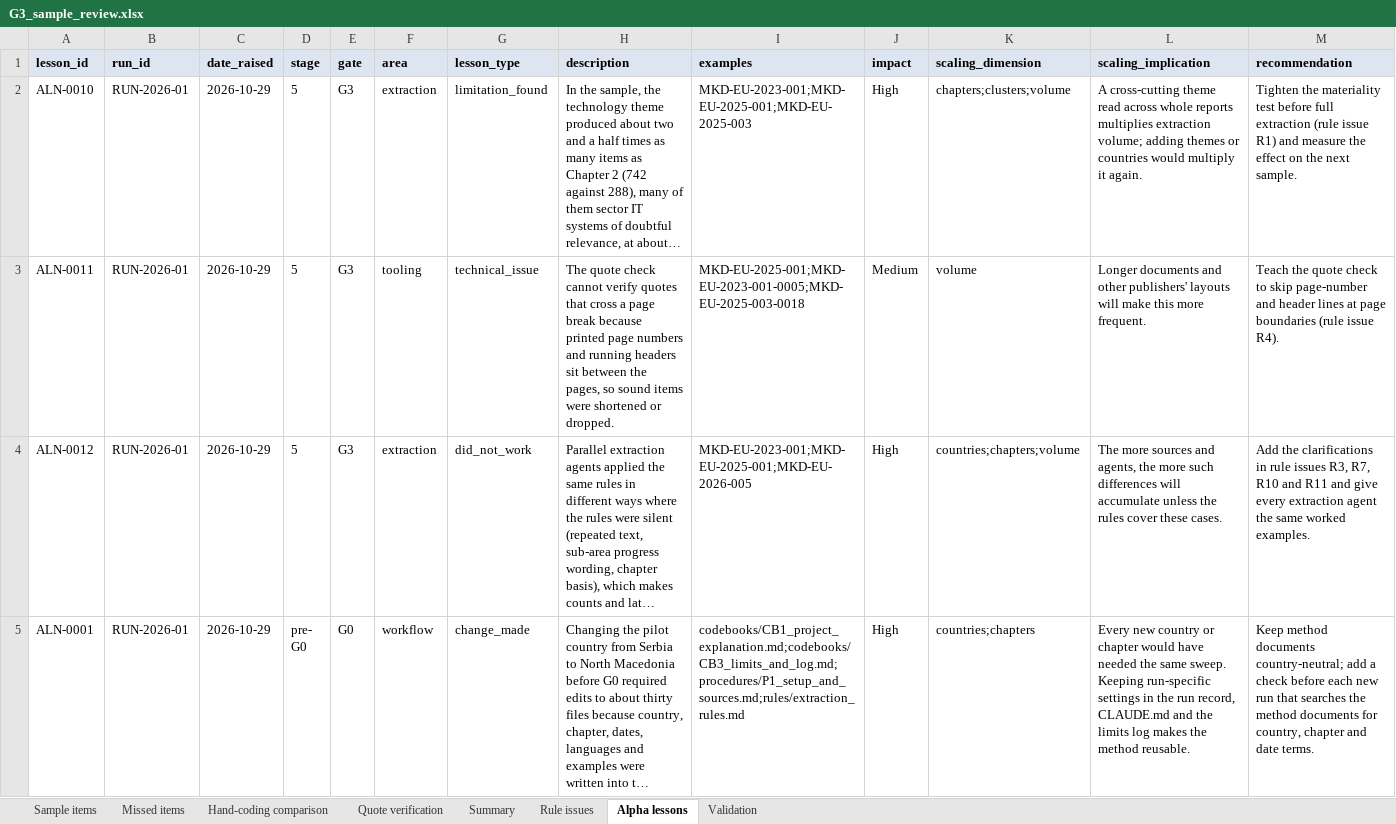
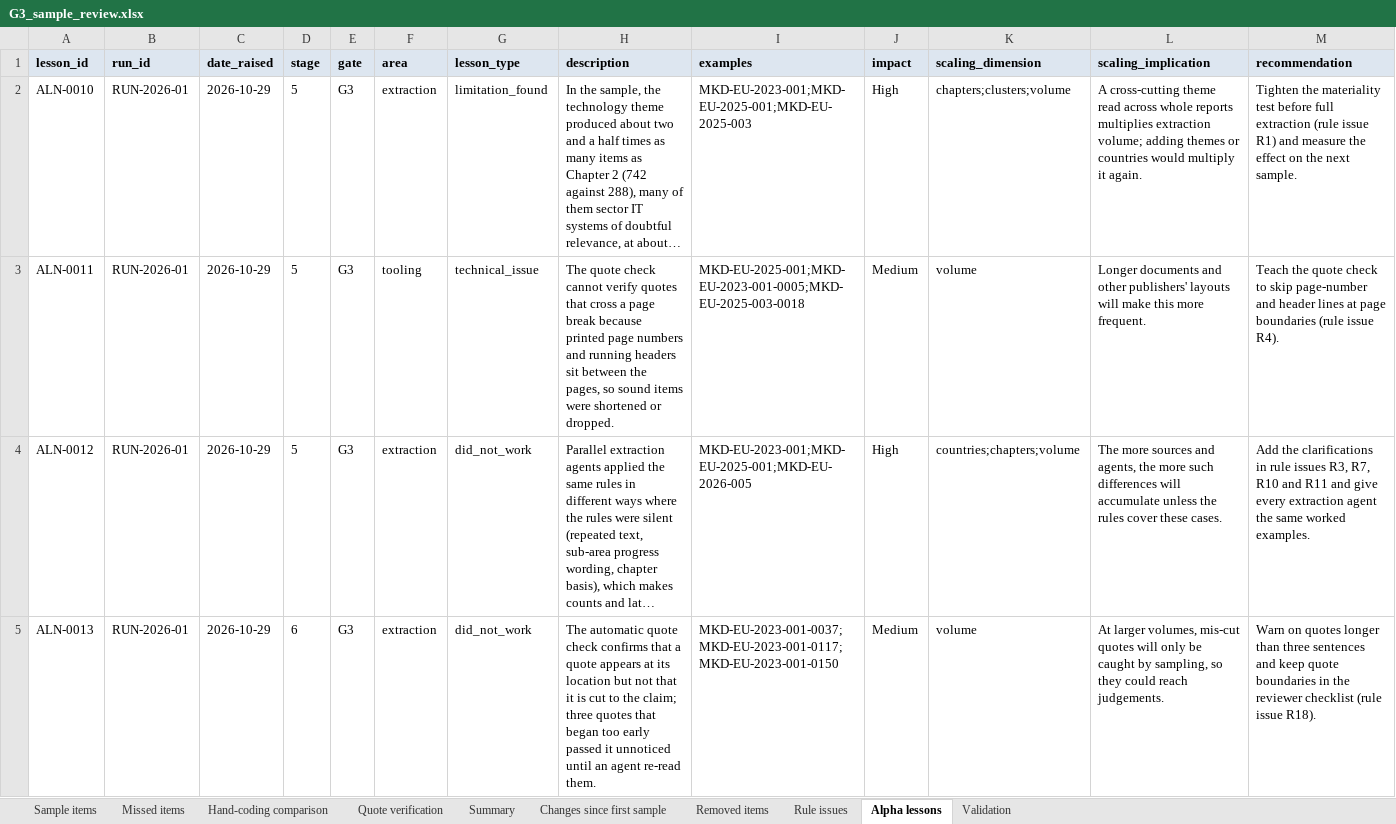
Before and after one commit to sofafran/EU-Accession-Policy-Tool, an Excel workbook: review/RUN-2026-01/G3_sample_review.xlsx, sheet Alpha lessons, drawn as a sheet; only a part is shown; the shorter side is filled out with more unchanged rows; long unchanged cells end in …; values as stored, in another font and other column widths than the file's, no borders; rows hold the shown columns only; the diff covers the shown part only; the diff names each change by its address in the sheet, - before the commit and + after, or states it on an @@ line.

```diff
--- a/review/RUN-2026-01/G3_sample_review.xlsx (sheet Alpha lessons)
+++ b/review/RUN-2026-01/G3_sample_review.xlsx (sheet Alpha lessons)
+sheet tab: Changes since first sample
+sheet tab: Removed items
+row 5: ALN-0013 | RUN-2026-01 | 2026-10-29 | 6 | G3 | extraction | did_not_work | The automatic quote check confirms that a quote appears at its location but not that it is cut to the claim; three quotes that began too early passed it unnoticed until an agent re-read them. | MKD-EU-2023-001-0037;MKD-EU-2023-001-0117;MKD-EU-2023-001-0150 | Medium | volume | At larger volumes, mis-cut quotes will only be caught by sampling, so they could reach judgements. | Warn on quotes longer than three sentences and keep quote boundaries in the reviewer checklist (rule issue R18).
```
Also changed, not shown: 1 added row elsewhere in this sheet, sheet Sample items, sheet Quote verification, sheet Rule issues, sheet Summary, sheet Validation, 49 other files.
